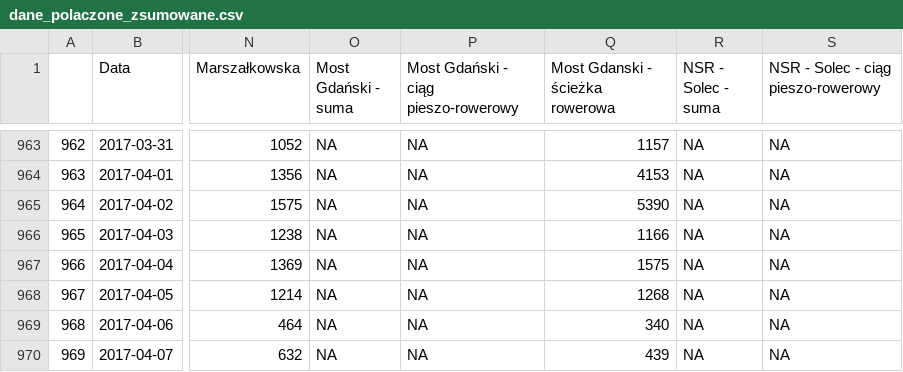
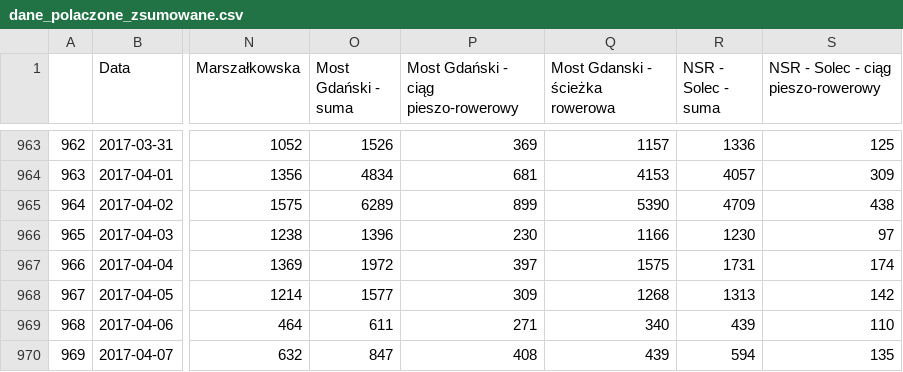
Before and after one commit to pawlowska/shiny-server, a CSV file: rowery/dane_polaczone_zsumowane.csv, drawn as a sheet; only a part is shown, gaps mark what is left out; the diff covers the shown part only; the diff names each change by its address in the sheet, - before the commit and + after, or states it on an @@ line.

```diff
--- a/rowery/dane_polaczone_zsumowane.csv
+++ b/rowery/dane_polaczone_zsumowane.csv
-O963 (Most Gdański - suma): NA
+O963 (Most Gdański - suma): 1526
-P963: NA
+P963: 369
-R963 (NSR - Solec - suma): NA
+R963 (NSR - Solec - suma): 1336
-S963: NA
+S963: 125
-O964 (Most Gdański - suma): NA
+O964 (Most Gdański - suma): 4834
-P964: NA
+P964: 681
-R964 (NSR - Solec - suma): NA
+R964 (NSR - Solec - suma): 4057
-S964: NA
+S964: 309
-O965 (Most Gdański - suma): NA
+O965 (Most Gdański - suma): 6289
-P965: NA
+P965: 899
-R965 (NSR - Solec - suma): NA
+R965 (NSR - Solec - suma): 4709
-S965: NA
+S965: 438
-O966 (Most Gdański - suma): NA
+O966 (Most Gdański - suma): 1396
-P966: NA
+P966: 230
-R966 (NSR - Solec - suma): NA
+R966 (NSR - Solec - suma): 1230
-S966: NA
+S966: 97
-O967 (Most Gdański - suma): NA
+O967 (Most Gdański - suma): 1972
-P967: NA
+P967: 397
-R967 (NSR - Solec - suma): NA
+R967 (NSR - Solec - suma): 1731
-S967: NA
+S967: 174
-O968 (Most Gdański - suma): NA
+O968 (Most Gdański - suma): 1577
-P968: NA
+P968: 309
-R968 (NSR - Solec - suma): NA
+R968 (NSR - Solec - suma): 1313
-S968: NA
+S968: 142
-O969 (Most Gdański - suma): NA
+O969 (Most Gdański - suma): 611
-P969: NA
+P969: 271
-R969 (NSR - Solec - suma): NA
+R969 (NSR - Solec - suma): 439
-S969: NA
+S969: 110
-O970 (Most Gdański - suma): NA
+O970 (Most Gdański - suma): 847
-P970: NA
+P970: 408
-R970 (NSR - Solec - suma): NA
+R970 (NSR - Solec - suma): 594
-S970: NA
+S970: 135
```
Also changed, not shown: 113 edited cells elsewhere in this file, 11 other files.
